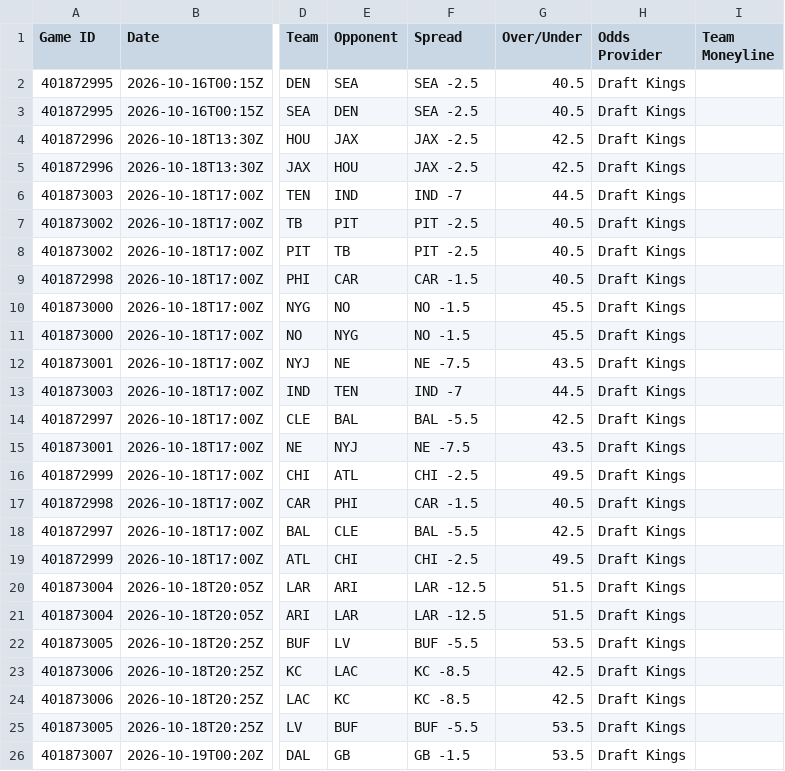
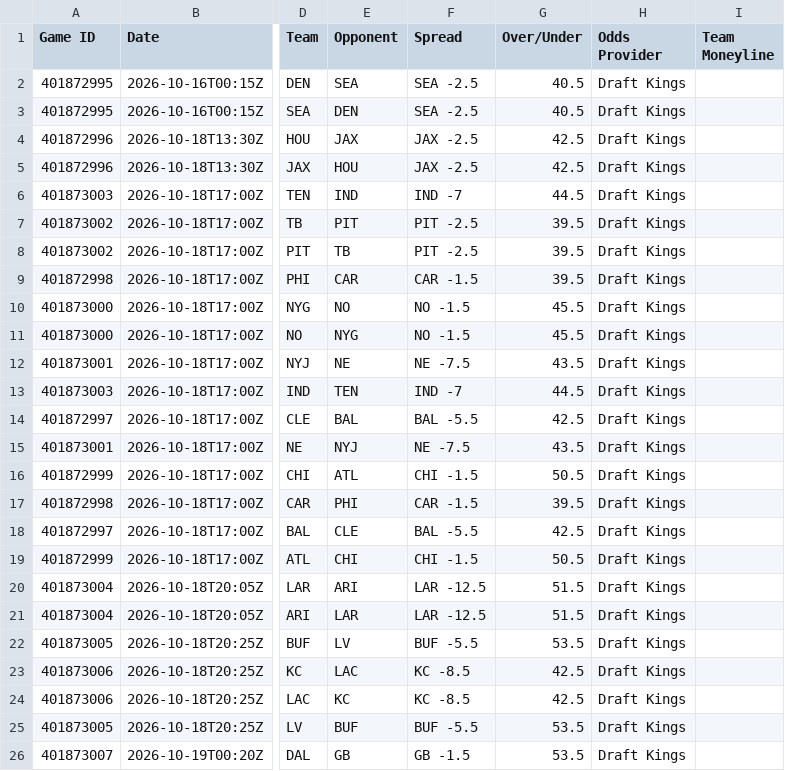
Before and after one commit to HitByOne/nlfdashboard, a CSV file: site/data/nfl_2026_upcoming_matchups.csv, drawn as a sheet; only a part is shown, gaps mark what is left out; the diff names each change by its address in the sheet, - before the commit and + after, or states it on an @@ line.

```diff
--- a/site/data/nfl_2026_upcoming_matchups.csv
+++ b/site/data/nfl_2026_upcoming_matchups.csv
-G7:G9 (Over/Under): 40.5
+G7:G9 (Over/Under): 39.5
-F16 (Spread): CHI -2.5
+F16 (Spread): CHI -1.5
-G16 (Over/Under): 49.5
+G16 (Over/Under): 50.5
-G17 (Over/Under): 40.5
+G17 (Over/Under): 39.5
-F19 (Spread): CHI -2.5
+F19 (Spread): CHI -1.5
-G19 (Over/Under): 49.5
+G19 (Over/Under): 50.5
```
Also changed, not shown: site/data/nfl_2026_backtest.csv, site/data/nfl_2026_injury_report.csv, 1 other file.
